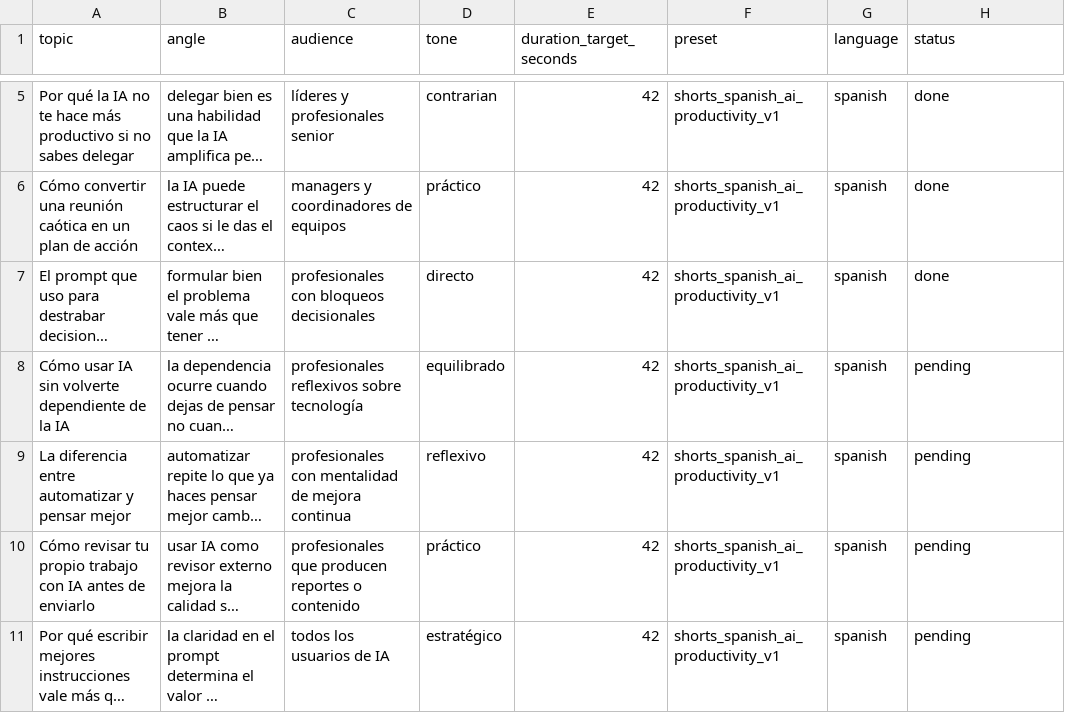
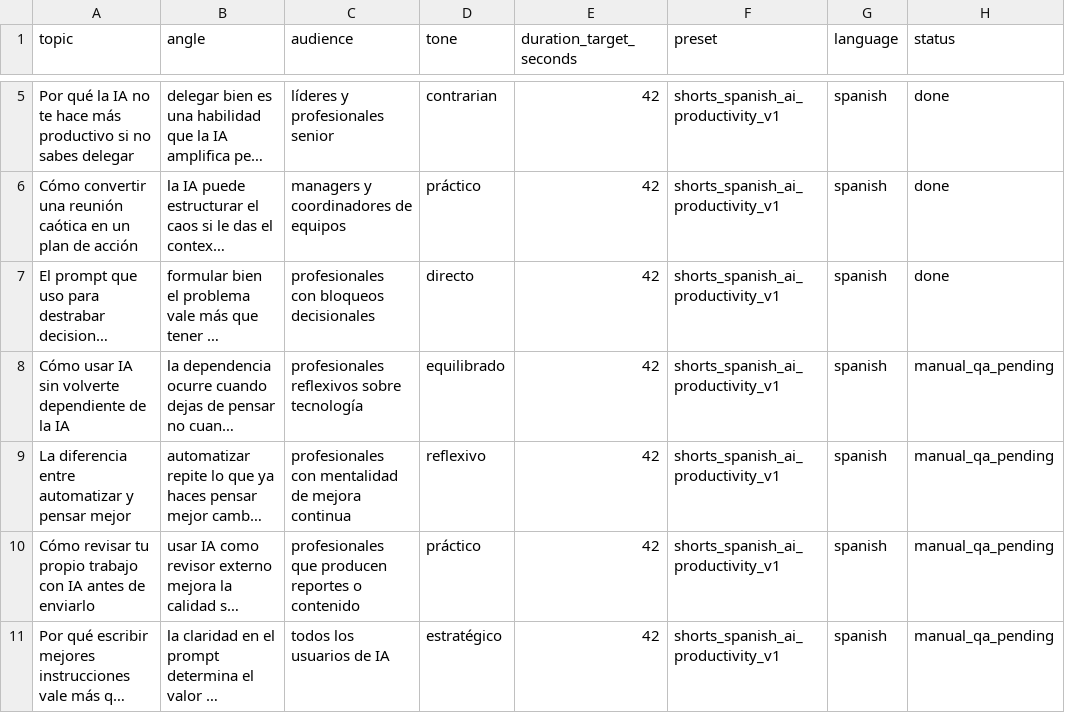
Before and after one commit to Santoyle/MoneyPrinterTurbo, a CSV file: content/topics/spanish_ai_productivity_batch_v1.csv, drawn as a sheet; only a part is shown, gaps mark what is left out; long unchanged cells end in …; the diff names each change by its address in the sheet, - before the commit and + after, or states it on an @@ line.

```diff
--- a/content/topics/spanish_ai_productivity_batch_v1.csv
+++ b/content/topics/spanish_ai_productivity_batch_v1.csv
-H8:H11 (status): pending
+H8:H11 (status): manual_qa_pending
```
Also changed, not shown: 1 other file.
